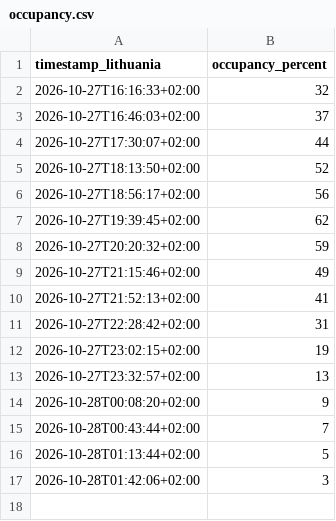
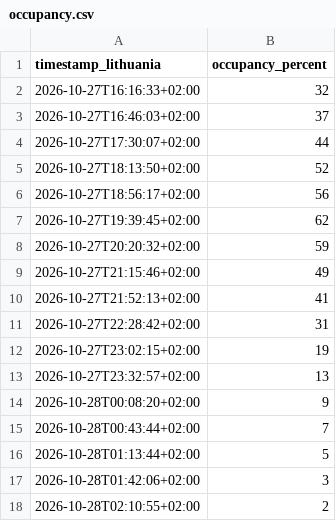
Before and after one commit to Barachiel36/Barachieruns, a CSV file: occupancy.csv, drawn as a sheet; the diff names each change by its address in the sheet, - before the commit and + after, or states it on an @@ line.

```diff
--- a/occupancy.csv
+++ b/occupancy.csv
+row 18: 2026-10-28T02:10:55+02:00 | 2
```
